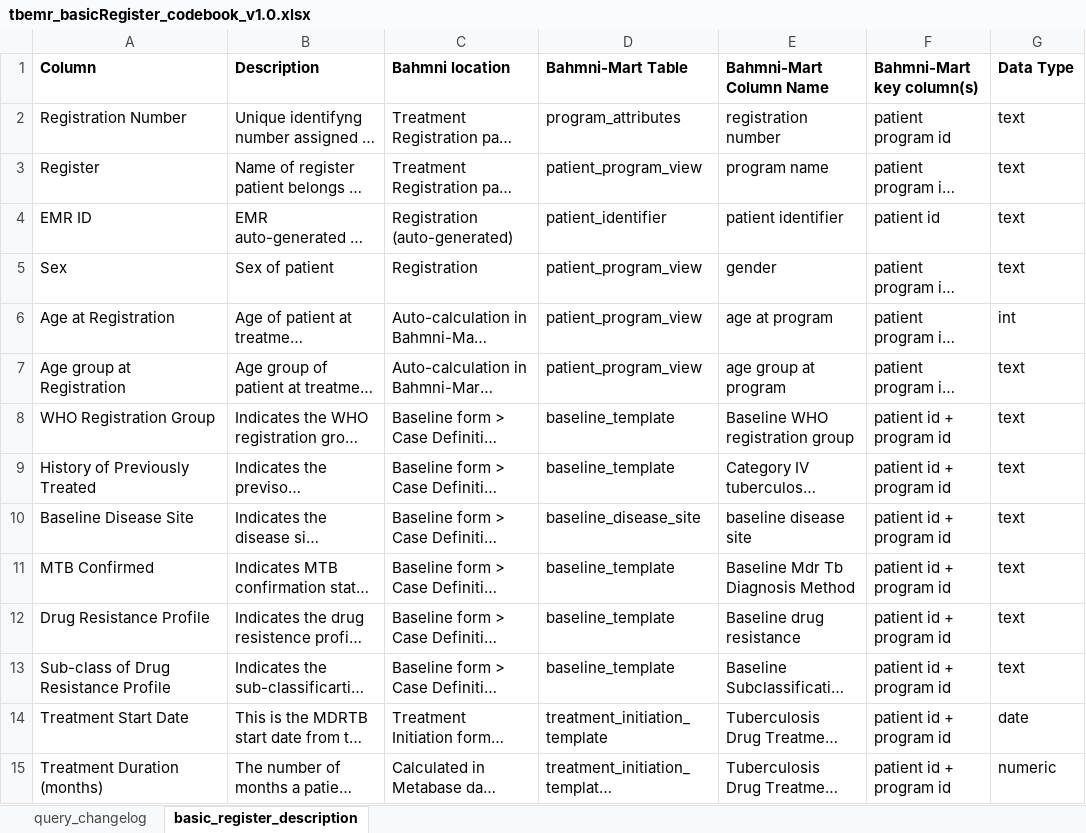
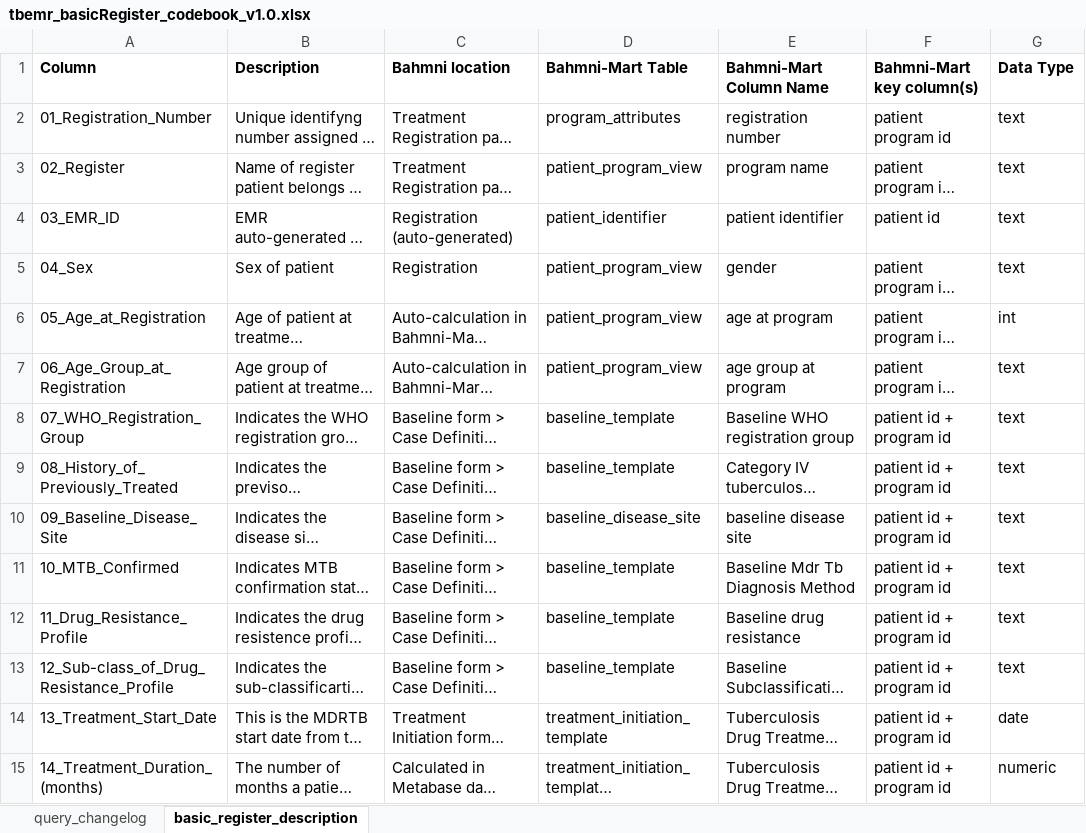
Before and after one commit to DWB-eHealth/mart-tbemr-query-library, an Excel workbook: tbemr_basicRegister_codebook_v1.0.xlsx, sheet basic_register_description, drawn as a sheet; only a part is shown; long unchanged cells end in …; values as stored, in another font and other column widths than the file's, no borders; the diff covers the shown part only; the diff names each change by its address in the sheet, - before the commit and + after, or states it on an @@ line.

Commit message:
Updated naming convension for columns

```diff
--- a/tbemr_basicRegister_codebook_v1.0.xlsx (sheet basic_register_description)
+++ b/tbemr_basicRegister_codebook_v1.0.xlsx (sheet basic_register_description)
-A2 (Column): Registration Number
+A2 (Column): 01_Registration_Number
-A3 (Column): Register
+A3 (Column): 02_Register
-A4 (Column): EMR ID
+A4 (Column): 03_EMR_ID
-A5 (Column): Sex
+A5 (Column): 04_Sex
-A6 (Column): Age at Registration
+A6 (Column): 05_Age_at_Registration
-A7 (Column): Age group at Registration
+A7 (Column): 06_Age_Group_at_Registration
-A8 (Column): WHO Registration Group
+A8 (Column): 07_WHO_Registration_Group
-A9 (Column): History of Previously Treated
+A9 (Column): 08_History_of_Previously_Treated
-A10 (Column): Baseline Disease Site
+A10 (Column): 09_Baseline_Disease_Site
-A11 (Column): MTB Confirmed
+A11 (Column): 10_MTB_Confirmed
-A12 (Column): Drug Resistance Profile
+A12 (Column): 11_Drug_Resistance_Profile
-A13 (Column): Sub-class of Drug Resistance Profile
+A13 (Column): 12_Sub-class_of_Drug_Resistance_Profile
-A14 (Column): Treatment Start Date
+A14 (Column): 13_Treatment_Start_Date
-A15 (Column): Treatment Duration (months)
+A15 (Column): 14_Treatment_Duration_(months)
```
Also changed, not shown: 50 edited cells elsewhere in this sheet, sheet query_changelog, 1 other file.
